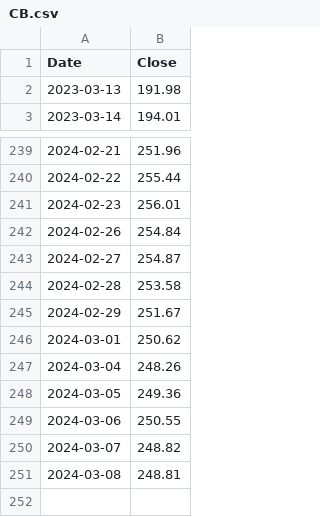
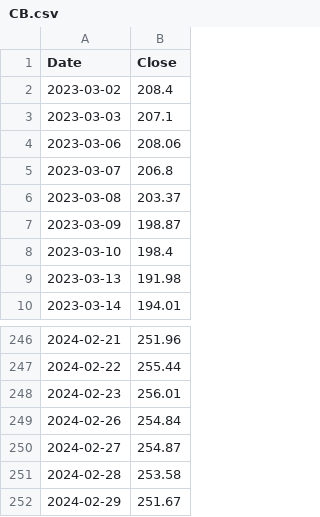
Before and after one commit to sbogde/stocky-stocks, a CSV file: public/data/csvs/CB.csv, drawn as a sheet; only a part is shown, gaps mark what is left out.

Commit message:
"Fix handling of --end-date parameter in stock data fetching"

```diff
--- a/public/data/csvs/CB.csv
+++ b/public/data/csvs/CB.csv
@@ -1,2 +1,9 @@
 Date,Close
+2023-03-02,208.4
+2023-03-03,207.1
+2023-03-06,208.06
+2023-03-07,206.8
+2023-03-08,203.37
+2023-03-09,198.87
+2023-03-10,198.4
 2023-03-13,191.98
@@ -245,7 +252 @@ Date,Close
 2024-02-29,251.67
-2024-03-01,250.62
-2024-03-04,248.26
-2024-03-05,249.36
-2024-03-06,250.55
-2024-03-07,248.82
-2024-03-08,248.81
```
Also changed, not shown: 12 other files.
